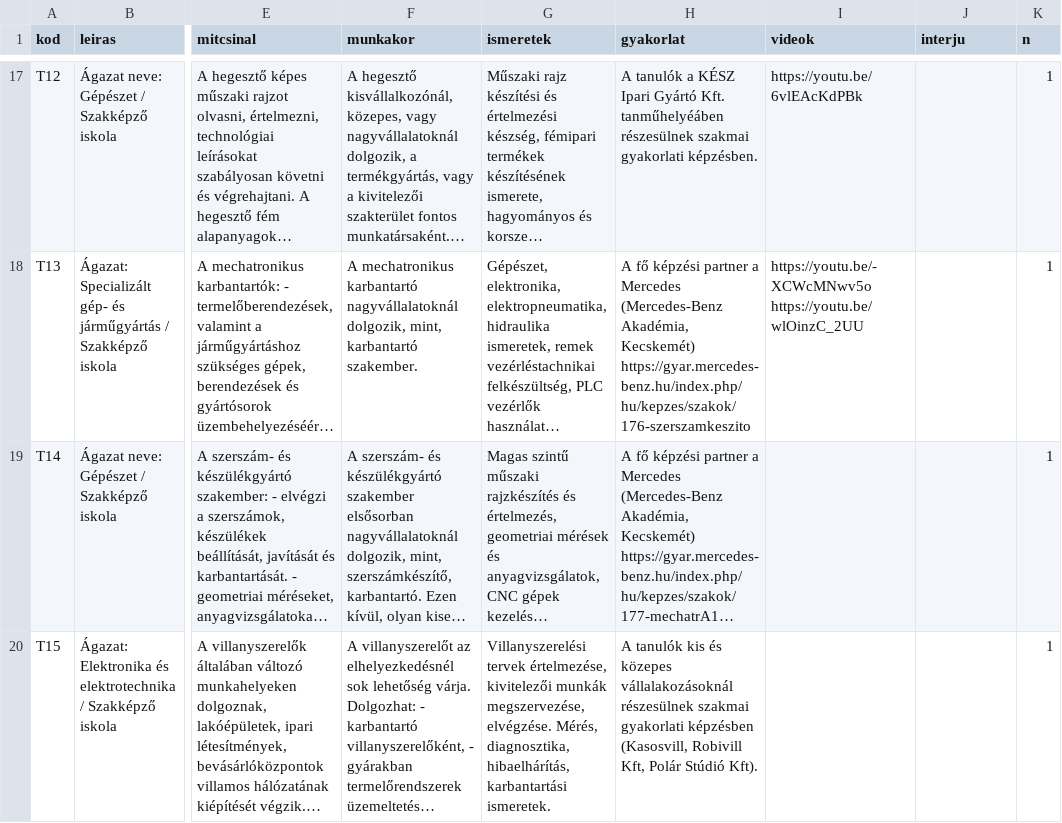
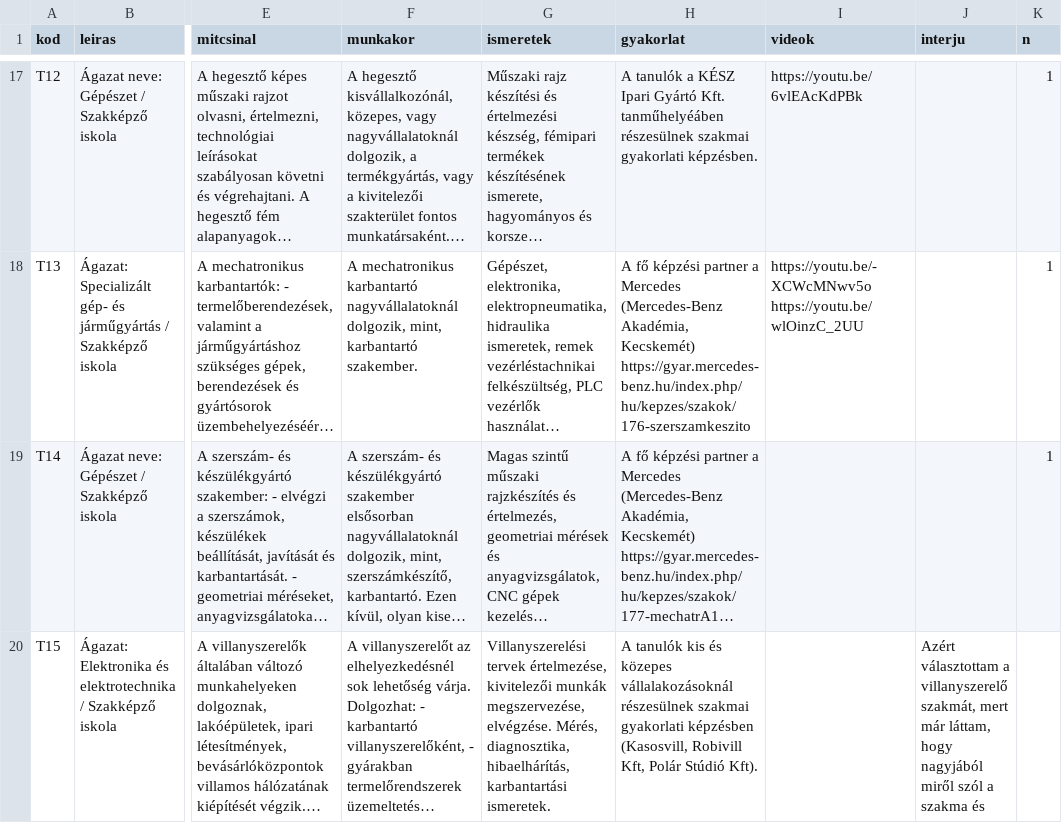
Before and after one commit to kmagdi/KSZC-Data, a CSV file: reszletekKK.csv, drawn as a sheet; only a part is shown, gaps mark what is left out; long unchanged cells end in …; the diff covers the shown part only; the diff names each change by its address in the sheet, - before the commit and + after, or states it on an @@ line.

```diff
--- a/reszletekKK.csv
+++ b/reszletekKK.csv
-J20 (interju): (empty)
+J20 (interju): Azért választottam a villanyszerelő szakmát, mert már láttam, hogy nagyjából miről szól a szakma és
-K20 (n): 1
+K20 (n): (empty)
```
Also changed, not shown: 1 added row elsewhere in this file, buszke.csv.
